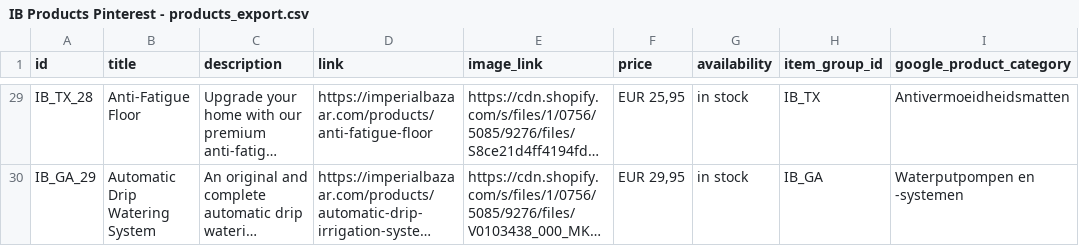
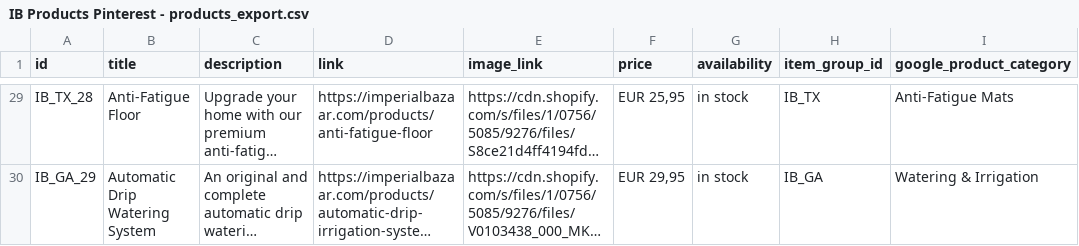
Before and after one commit to Iago0815/IB, a CSV file: IB Products Pinterest - products_export.csv, drawn as a sheet; only a part is shown, gaps mark what is left out; long unchanged cells end in …; the diff covers the shown part only; the diff names each change by its address in the sheet, - before the commit and + after, or states it on an @@ line.

```diff
--- a/IB Products Pinterest - products_export.csv
+++ b/IB Products Pinterest - products_export.csv
-I29 (google_product_category): Antivermoeidheidsmatten
+I29 (google_product_category): Anti-Fatigue Mats
-I30 (google_product_category): Waterputpompen en -systemen
+I30 (google_product_category): Watering & Irrigation
```
Also changed, not shown: 29 edited cells elsewhere in this file, 2 other files.
